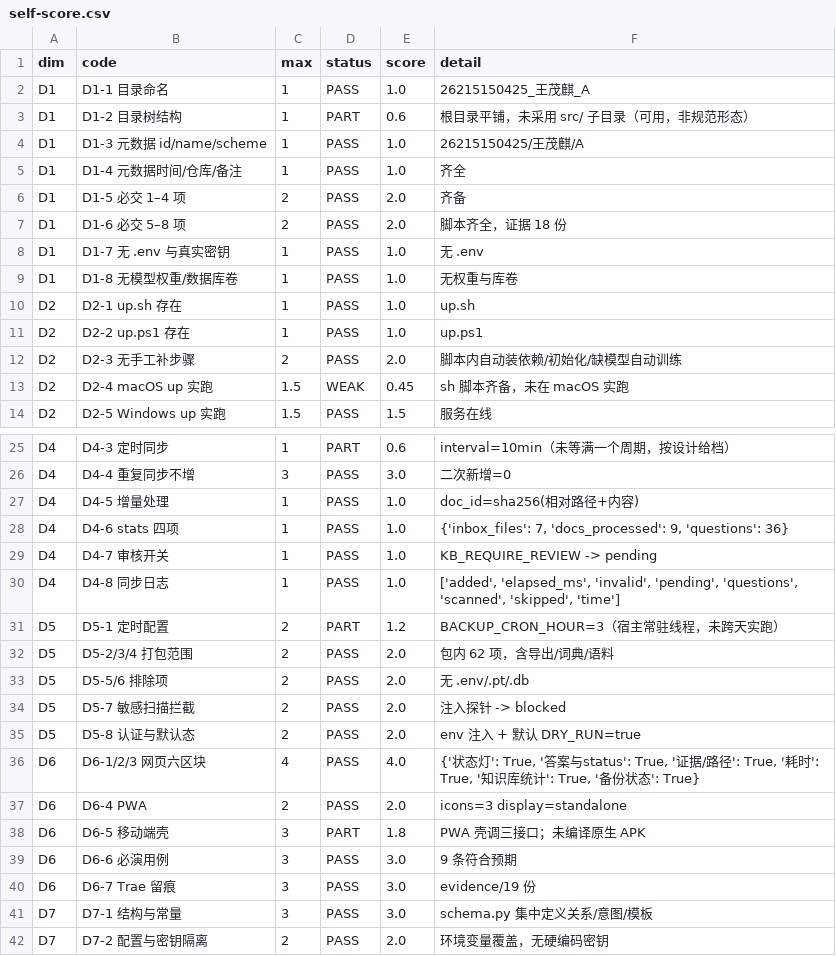
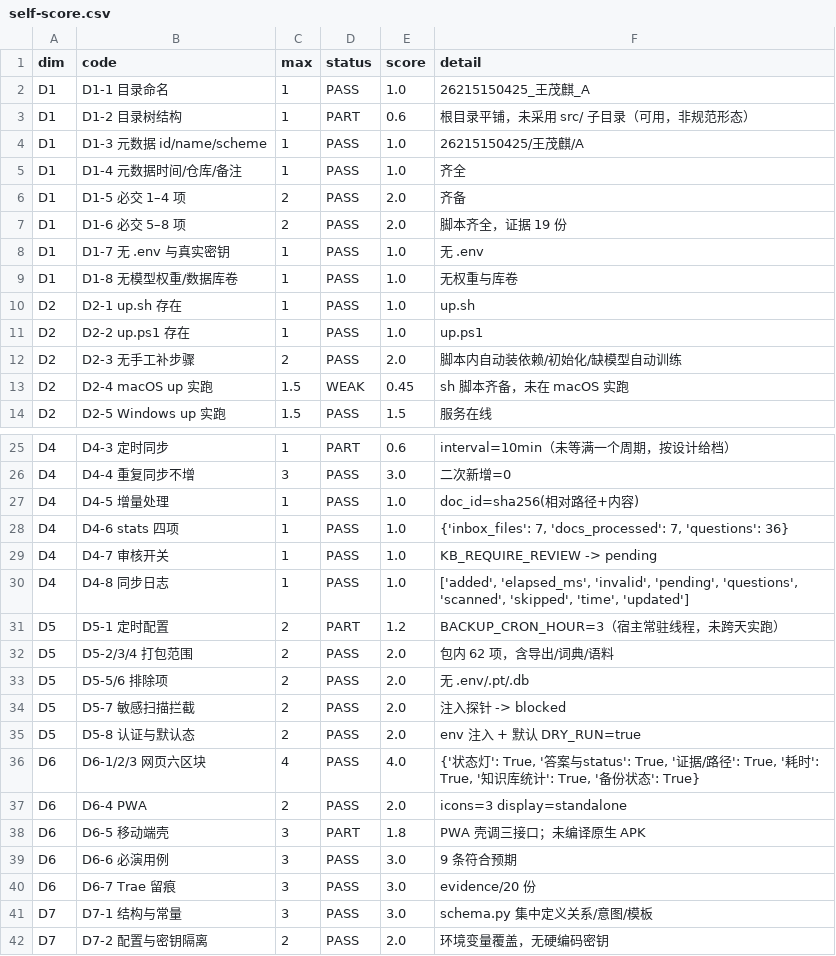
Before and after one commit to TIEZHIHA/trae_study, a CSV file: evidence/self-score.csv, drawn as a sheet; only a part is shown, gaps mark what is left out.

```diff
--- a/evidence/self-score.csv
+++ b/evidence/self-score.csv
@@ -6,3 +6,3 @@ D1,D1-4 元数据时间/仓库/备注,1,PASS,1.0,齐全
 D1,D1-5 必交 1–4 项,2,PASS,2.0,齐备
-D1,D1-6 必交 5–8 项,2,PASS,2.0,脚本齐全，证据 18 份
+D1,D1-6 必交 5–8 项,2,PASS,2.0,脚本齐全，证据 19 份
 D1,D1-7 无 .env 与真实密钥,1,PASS,1.0,无 .env
@@ -27,5 +27,5 @@ D4,D4-4 重复同步不增,3,PASS,3.0,二次新增=0
 D4,D4-5 增量处理,1,PASS,1.0,doc_id=sha256(相对路径+内容)
-D4,D4-6 stats 四项,1,PASS,1.0,"{'inbox_files': 7, 'docs_processed': 9, 'questions': 36}"
+D4,D4-6 stats 四项,1,PASS,1.0,"{'inbox_files': 7, 'docs_processed': 7, 'questions': 36}"
 D4,D4-7 审核开关,1,PASS,1.0,KB_REQUIRE_REVIEW -> pending
-D4,D4-8 同步日志,1,PASS,1.0,"['added', 'elapsed_ms', 'invalid', 'pending', 'questions', 'scanned', 'skipped', 'time']"
+D4,D4-8 同步日志,1,PASS,1.0,"['added', 'elapsed_ms', 'invalid', 'pending', 'questions', 'scanned', 'skipped', 'time', 'updated']"
 D5,D5-1 定时配置,2,PART,1.2,BACKUP_CRON_HOUR=3（宿主常驻线程，未跨天实跑）
@@ -39,3 +39,3 @@ D6,D6-5 移动端壳,3,PART,1.8,PWA 壳调三接口；未编译原生 APK
 D6,D6-6 必演用例,3,PASS,3.0,9 条符合预期
-D6,D6-7 Trae 留痕,3,PASS,3.0,evidence/19 份
+D6,D6-7 Trae 留痕,3,PASS,3.0,evidence/20 份
 D7,D7-1 结构与常量,3,PASS,3.0,schema.py 集中定义关系/意图/模板
```
Also changed, not shown: resource/entity_table.csv, 11 other files.
